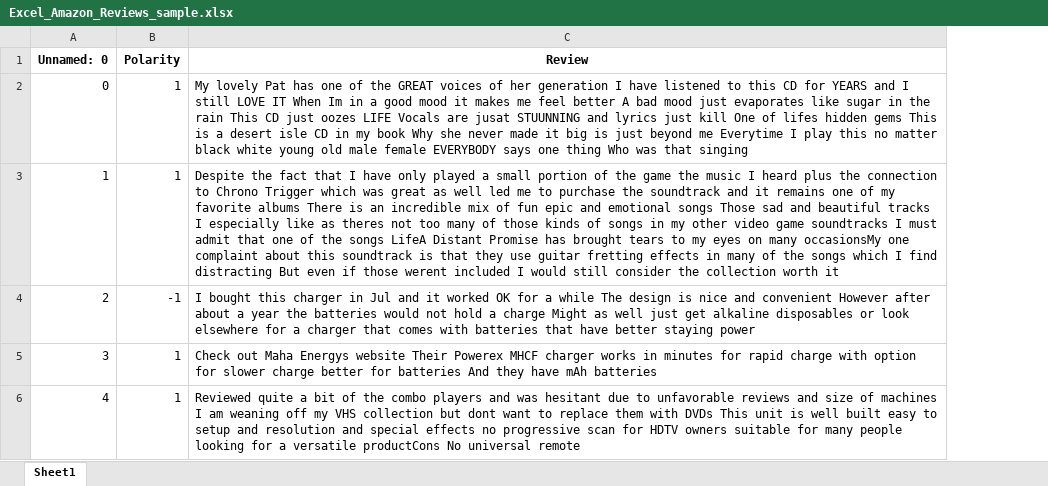
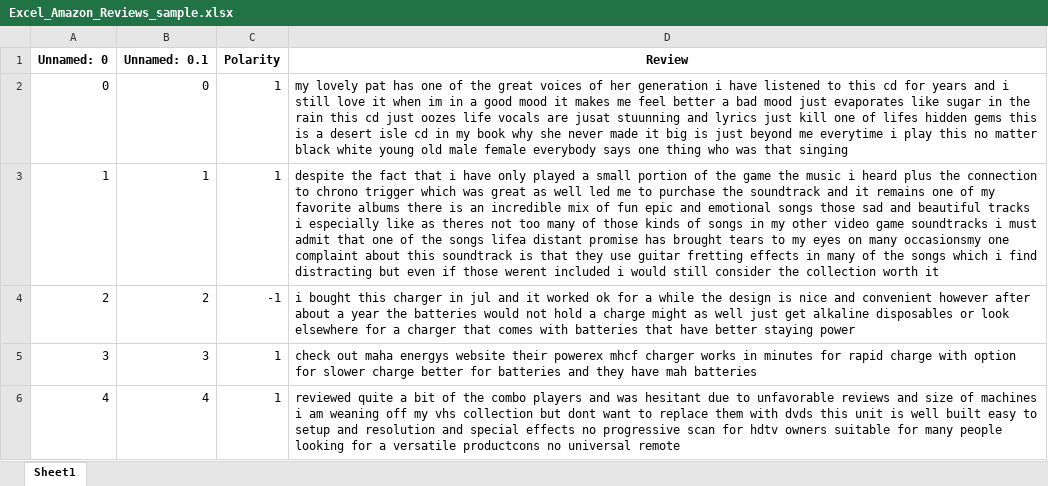
Before and after one commit to vungocdao/bachelorthesis, an Excel workbook: Excel_Amazon_Reviews_sample.xlsx, sheet Sheet1, drawn as a sheet; values as stored, in another font and other column widths than the file's, no borders; addresses are those after the commit; the diff names each change by its address in the sheet, - before the commit and + after, or states it on an @@ line.

```diff
--- a/Excel_Amazon_Reviews_sample.xlsx (sheet Sheet1)
+++ b/Excel_Amazon_Reviews_sample.xlsx (sheet Sheet1)
+column B (Unnamed: 0.1), rows 2-6: 0 | 1 | 2 | 3 | 4
-D2 (Review): My lovely Pat has one of the GREAT voices of her generation I have listened to this CD for YEARS and I still LOVE IT When Im in a good mood it makes me feel better A bad mood just evaporates like sugar in the rain This CD just oozes LIFE Vocals are jusat STUUNNING and lyrics just kill One of lifes hidden gems This is a desert isle CD in my book Why she never made it big is just beyond me Everytime I play this no matter black white young old male female EVERYBODY says one thing Who was that…
+D2 (Review): my lovely pat has one of the great voices of her generation i have listened to this cd for years and i still love it when im in a good mood it makes me feel better a bad mood just evaporates like sugar in the rain this cd just oozes life vocals are jusat stuunning and lyrics just kill one of lifes hidden gems this is a desert isle cd in my book why she never made it big is just beyond me everytime i play this no matter black white young old male female everybody says one thing who was that…
-D3 (Review): Despite the fact that I have only played a small portion of the game the music I heard plus the connection to Chrono Trigger which was great as well led me to purchase the soundtrack and it remains one of my favorite albums There is an incredible mix of fun epic and emotional songs Those sad and beautiful tracks I especially like as theres not too many of those kinds of songs in my other video game soundtracks I must admit that one of the songs LifeA Distant Promise has brought tears to my eyes on many occasionsMy one complaint about this soundtrack is that they use guitar fretting effects in many of the songs which I find distracting But even if those werent included I would still…
+D3 (Review): despite the fact that i have only played a small portion of the game the music i heard plus the connection to chrono trigger which was great as well led me to purchase the soundtrack and it remains one of my favorite albums there is an incredible mix of fun epic and emotional songs those sad and beautiful tracks i especially like as theres not too many of those kinds of songs in my other video game soundtracks i must admit that one of the songs lifea distant promise has brought tears to my eyes on many occasionsmy one complaint about this soundtrack is that they use guitar fretting effects in many of the songs which i find distracting but even if those werent included i would still…
-D4 (Review): I bought this charger in Jul and it worked OK for a while The design is nice and convenient However after about a year the batteries would not hold a charge Might as well…
+D4 (Review): i bought this charger in jul and it worked ok for a while the design is nice and convenient however after about a year the batteries would not hold a charge might as well…
-D5 (Review): Check out Maha Energys website Their Powerex MHCF charger works in minutes for rapid charge with option for slower charge better for batteries And they have mAh batteries
+D5 (Review): check out maha energys website their powerex mhcf charger works in minutes for rapid charge with option for slower charge better for batteries and they have mah batteries
-D6 (Review): Reviewed quite a bit of the combo players and was hesitant due to unfavorable reviews and size of machines I am weaning off my VHS collection but dont want to replace them with DVDs This unit is well built easy to setup and resolution and special effects no progressive scan for HDTV owners suitable for many people looking for a versatile productCons No universal remote
+D6 (Review): reviewed quite a bit of the combo players and was hesitant due to unfavorable reviews and size of machines i am weaning off my vhs collection but dont want to replace them with dvds this unit is well built easy to setup and resolution and special effects no progressive scan for hdtv owners suitable for many people looking for a versatile productcons no universal remote
```
Also changed, not shown: Excel_Amazon_Reviews.xlsx, Excel_IMDB_Reviews.xlsx, 29 other files.
